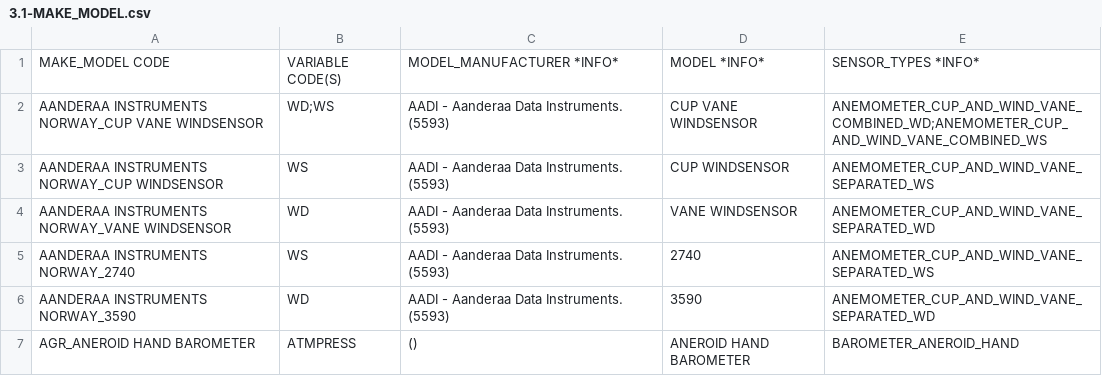
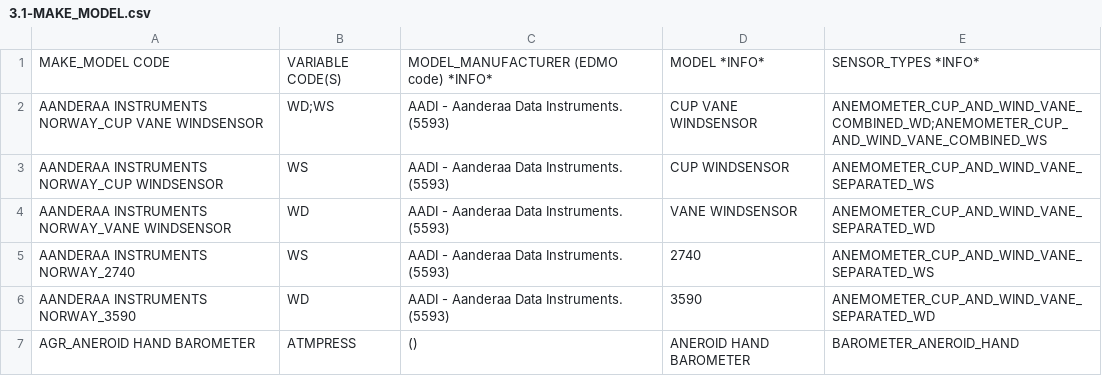
Before and after one commit to OceanOPS/sot-metadata, a CSV file: tables/3.1-MAKE_MODEL.csv, drawn as a sheet; only a part is shown.

Commit message:
Update 3.1-MAKE_MODEL.csv

```diff
--- a/tables/3.1-MAKE_MODEL.csv
+++ b/tables/3.1-MAKE_MODEL.csv
@@ -1,2 +1,2 @@
-MAKE_MODEL CODE,VARIABLE CODE(S),MODEL_MANUFACTURER *INFO*,MODEL *INFO*,SENSOR_TYPES *INFO*
+MAKE_MODEL CODE,VARIABLE CODE(S),MODEL_MANUFACTURER (EDMO code) *INFO*,MODEL *INFO*,SENSOR_TYPES *INFO*
 AANDERAA INSTRUMENTS NORWAY_CUP VANE WINDSENSOR,WD;WS,"AADI - Aanderaa Data Instruments. (5593)",CUP VANE WINDSENSOR,ANEMOMETER_CUP_AND_WIND_VANE_COMBINED_WD;ANEMOMETER_CUP_AND_WIND_VANE_COMBINED_WS
```
